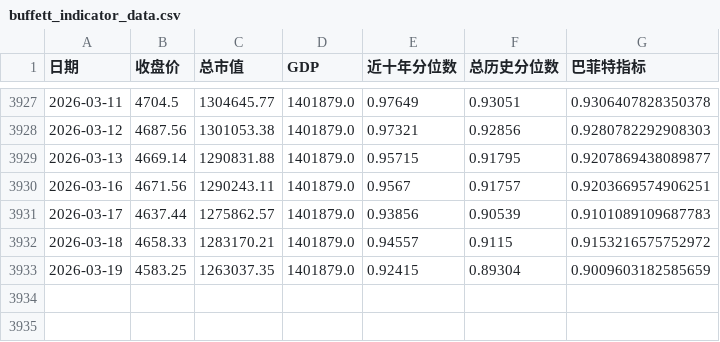
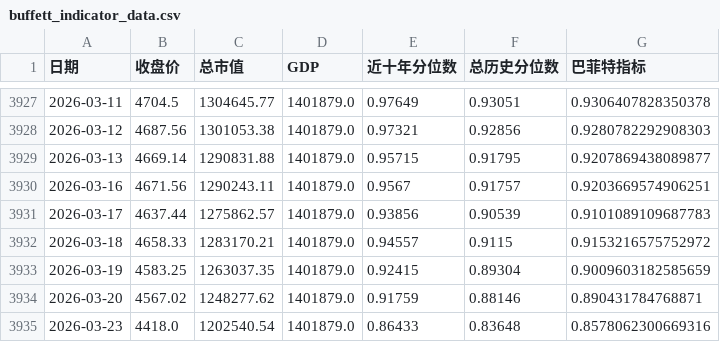
Before and after one commit to ZhangLi1984/aStockPe, a CSV file: buffett_indicator_data.csv, drawn as a sheet; only a part is shown, gaps mark what is left out.

```diff
--- a/buffett_indicator_data.csv
+++ b/buffett_indicator_data.csv
@@ -3933 +3933,3 @@
 2026-03-19,4583.25,1263037.35,1401879.0,0.92415,0.89304,0.9009603182585659
+2026-03-20,4567.02,1248277.62,1401879.0,0.91759,0.88146,0.890431784768871
+2026-03-23,4418.0,1202540.54,1401879.0,0.86433,0.83648,0.8578062300669316
```
Also changed, not shown: gold_training_data_macro_enhanced.csv, 2 other files.
